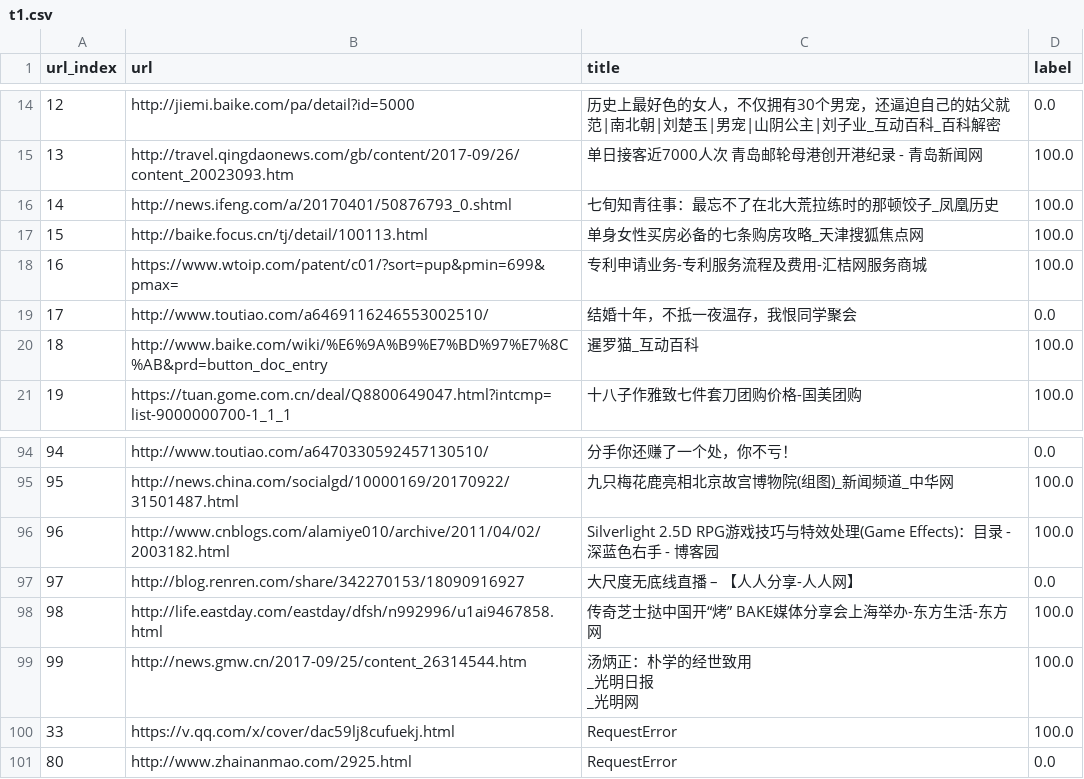
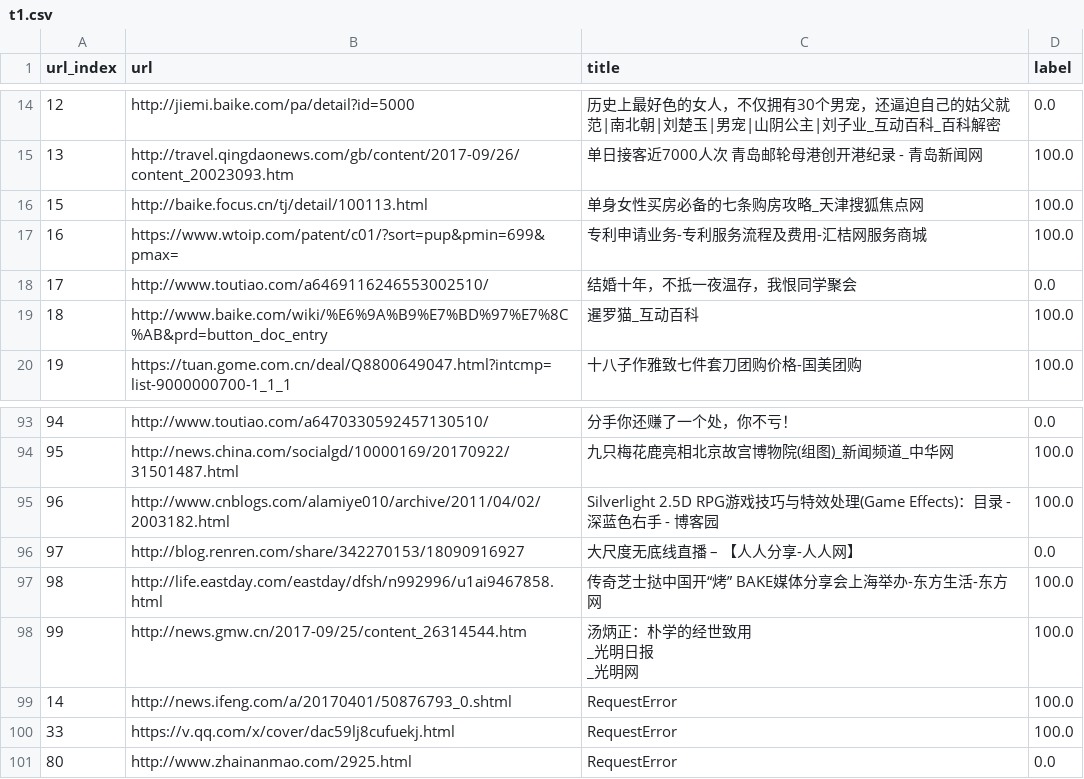
Before and after one commit to jonathanlxy/miaozhen_hackathon, a CSV file: result_dump/t1.csv, drawn as a sheet; only a part is shown, gaps mark what is left out; removed rows and columns are numbered as before the commit, all else as after; the diff names each change by its address in the sheet, - before the commit and + after, or states it on an @@ line.

```diff
--- a/result_dump/t1.csv
+++ b/result_dump/t1.csv
-row 16: 14 | http://news.ifeng.com/a/20170401/50876793_0.shtml | 七旬知青往事：最忘不了在北大荒拉练时的那顿饺子_凤凰历史 | 100.0
+row 99: 14 | http://news.ifeng.com/a/20170401/50876793_0.shtml | RequestError | 100.0
```
Also changed, not shown: 24 other files.
